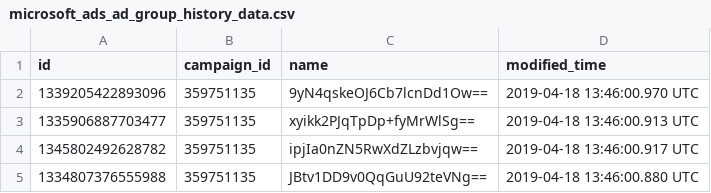
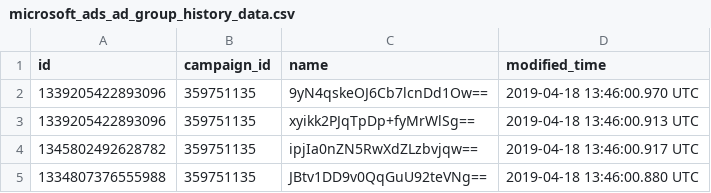
Before and after one commit to fivetran/dbt_microsoft_ads_source, a CSV file: integration_tests/seeds/microsoft_ads_ad_group_history_data.csv, drawn as a sheet; only a part is shown.

Commit message:
make seeds useful for tests

```diff
--- a/integration_tests/seeds/microsoft_ads_ad_group_history_data.csv
+++ b/integration_tests/seeds/microsoft_ads_ad_group_history_data.csv
@@ -2,3 +2,3 @@ id,campaign_id,name,modified_time
 1339205422893096,359751135,9yN4qskeOJ6Cb7lcnDd1Ow==,2019-04-18 13:46:00.970 UTC
-1335906887703477,359751135,xyikk2PJqTpDp+fyMrWlSg==,2019-04-18 13:46:00.913 UTC
+1339205422893096,359751135,xyikk2PJqTpDp+fyMrWlSg==,2019-04-18 13:46:00.913 UTC
 1345802492628782,359751135,ipjIa0nZN5RwXdZLzbvjqw==,2019-04-18 13:46:00.917 UTC
```
Also changed, not shown: integration_tests/seeds/microsoft_ads_ad_history_data.csv.
